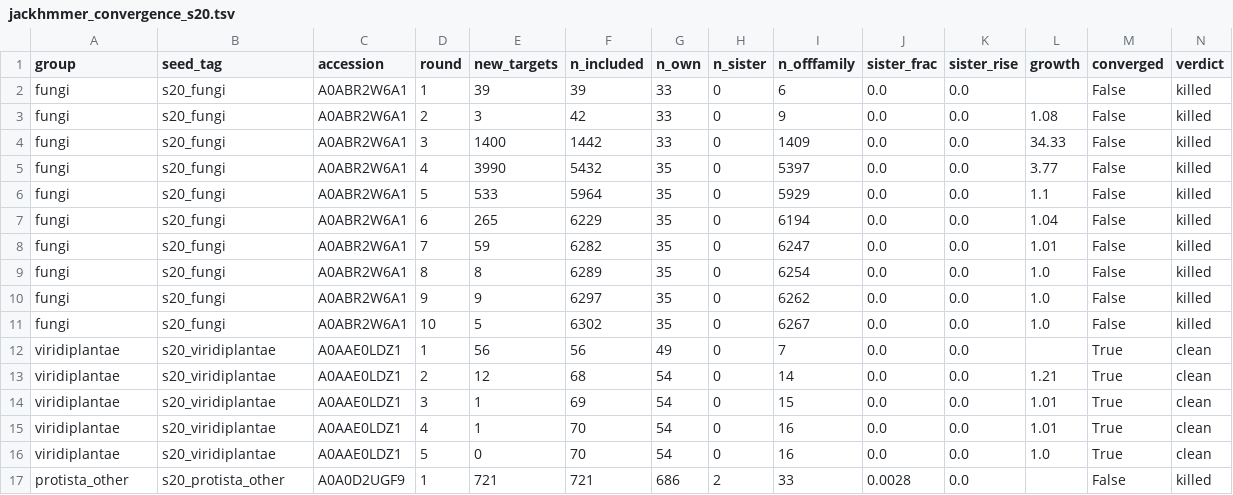
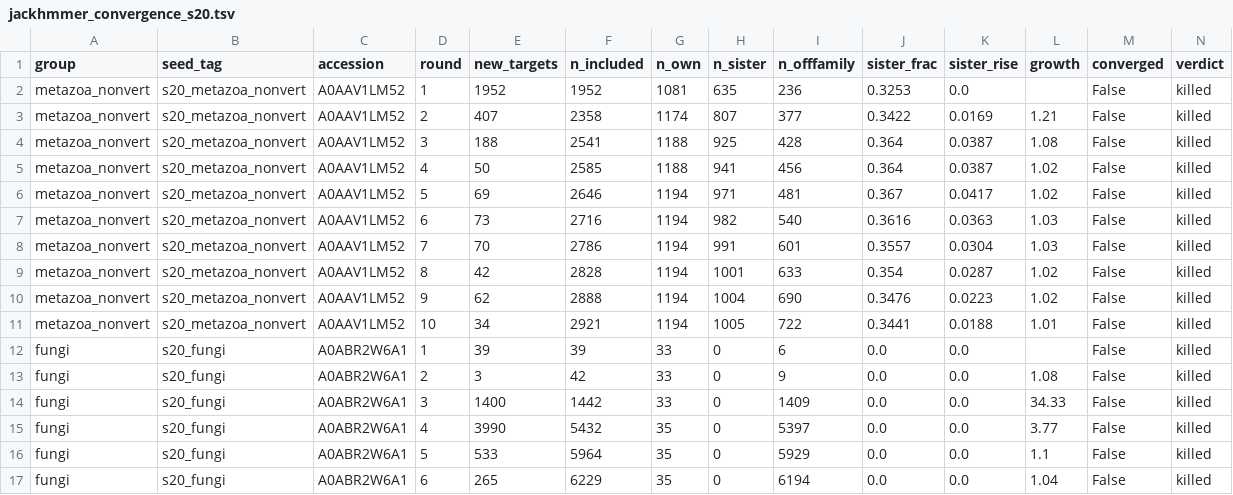
Before and after one commit to gddickinson/ip3r_genes, a TSV file: results/s20_sweep/jackhmmer_convergence_s20.tsv, drawn as a sheet; only a part is shown; the shorter side is filled out with more unchanged rows; rows hold the shown columns only; the diff names each change by its address in the sheet, - before the commit and + after, or states it on an @@ line.

```diff
--- a/results/s20_sweep/jackhmmer_convergence_s20.tsv
+++ b/results/s20_sweep/jackhmmer_convergence_s20.tsv
+row 2: metazoa_nonvert | s20_metazoa_nonvert | A0AAV1LM52 | 1 | 1952 | 1952 | 1081 | 635 | 236 | 0.3253 | 0.0 |  | False | killed
+row 3: metazoa_nonvert | s20_metazoa_nonvert | A0AAV1LM52 | 2 | 407 | 2358 | 1174 | 807 | 377 | 0.3422 | 0.0169 | 1.21 | False | killed
+row 4: metazoa_nonvert | s20_metazoa_nonvert | A0AAV1LM52 | 3 | 188 | 2541 | 1188 | 925 | 428 | 0.364 | 0.0387 | 1.08 | False | killed
+row 5: metazoa_nonvert | s20_metazoa_nonvert | A0AAV1LM52 | 4 | 50 | 2585 | 1188 | 941 | 456 | 0.364 | 0.0387 | 1.02 | False | killed
+row 6: metazoa_nonvert | s20_metazoa_nonvert | A0AAV1LM52 | 5 | 69 | 2646 | 1194 | 971 | 481 | 0.367 | 0.0417 | 1.02 | False | killed
+row 7: metazoa_nonvert | s20_metazoa_nonvert | A0AAV1LM52 | 6 | 73 | 2716 | 1194 | 982 | 540 | 0.3616 | 0.0363 | 1.03 | False | killed
+row 8: metazoa_nonvert | s20_metazoa_nonvert | A0AAV1LM52 | 7 | 70 | 2786 | 1194 | 991 | 601 | 0.3557 | 0.0304 | 1.03 | False | killed
+row 9: metazoa_nonvert | s20_metazoa_nonvert | A0AAV1LM52 | 8 | 42 | 2828 | 1194 | 1001 | 633 | 0.354 | 0.0287 | 1.02 | False | killed
+row 10: metazoa_nonvert | s20_metazoa_nonvert | A0AAV1LM52 | 9 | 62 | 2888 | 1194 | 1004 | 690 | 0.3476 | 0.0223 | 1.02 | False | killed
+row 11: metazoa_nonvert | s20_metazoa_nonvert | A0AAV1LM52 | 10 | 34 | 2921 | 1194 | 1005 | 722 | 0.3441 | 0.0188 | 1.01 | False | killed
```
Also changed, not shown: results/s20_sweep/jackhmmer_model_composition_s20.tsv, 10 other files.
